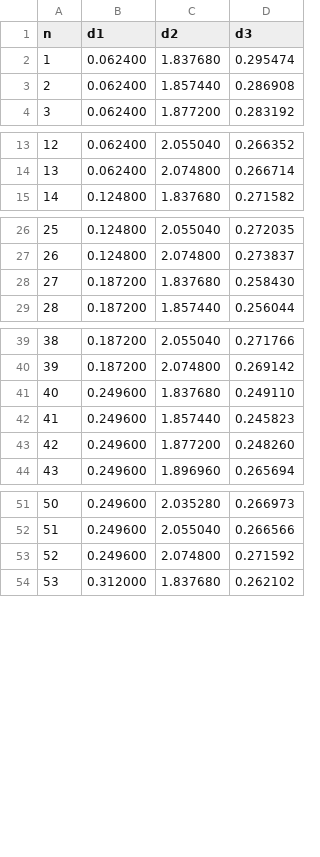
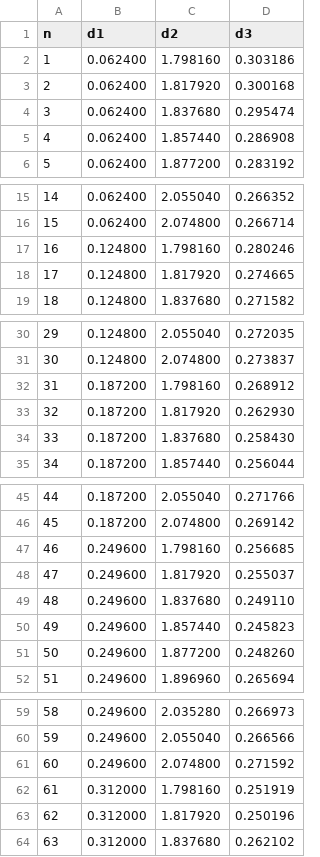
Before and after one commit to iagoprior/project, a CSV file: rfactors_ZnO2x2_d12_d23_2.csv, drawn as a sheet; only a part is shown, gaps mark what is left out; addresses are those after the commit; the diff covers the shown part only; the diff names each change by its address in the sheet, - before the commit and + after, or states it on an @@ line.

Commit message:
atualizando

```diff
--- a/rfactors_ZnO2x2_d12_d23_2.csv
+++ b/rfactors_ZnO2x2_d12_d23_2.csv
+row 2: 1 | 0.062400 | 1.798160 | 0.303186
+row 3: 2 | 0.062400 | 1.817920 | 0.300168
@@ column A (n) renumbered between rows 4 and 103 @@
+row 17: 16 | 0.124800 | 1.798160 | 0.280246
+row 18: 17 | 0.124800 | 1.817920 | 0.274665
+row 32: 31 | 0.187200 | 1.798160 | 0.268912
+row 33: 32 | 0.187200 | 1.817920 | 0.262930
+row 47: 46 | 0.249600 | 1.798160 | 0.256685
+row 48: 47 | 0.249600 | 1.817920 | 0.255037
+row 62: 61 | 0.312000 | 1.798160 | 0.251919
+row 63: 62 | 0.312000 | 1.817920 | 0.250196
```
Also changed, not shown: 7 added rows elsewhere in this file.
